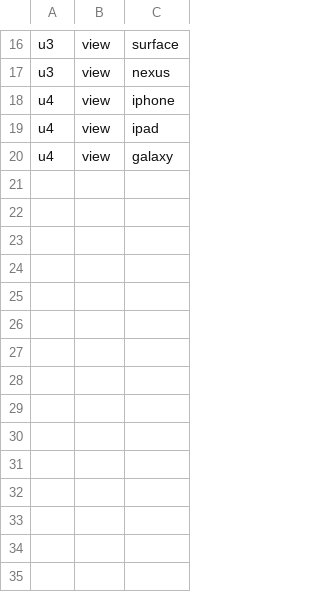
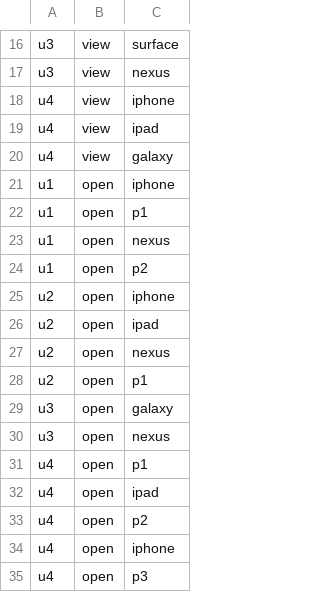
Before and after one commit to GRpro/recommender_lab, a CSV file: example/indicators1.csv, drawn as a sheet; only a part is shown, gaps mark what is left out; the diff names each change by its address in the sheet, - before the commit and + after, or states it on an @@ line.

```diff
--- a/example/indicators1.csv
+++ b/example/indicators1.csv
+row 21: u1 | open | iphone
+row 22: u1 | open | p1
+row 23: u1 | open | nexus
+row 24: u1 | open | p2
+row 25: u2 | open | iphone
+row 26: u2 | open | ipad
+row 27: u2 | open | nexus
+row 28: u2 | open | p1
+row 29: u3 | open | galaxy
+row 30: u3 | open | nexus
+row 31: u4 | open | p1
+row 32: u4 | open | ipad
+row 33: u4 | open | p2
+row 34: u4 | open | iphone
+row 35: u4 | open | p3
```
Also changed, not shown: 39 other files.
